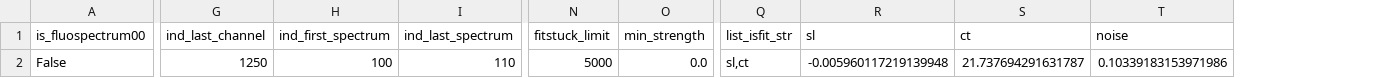
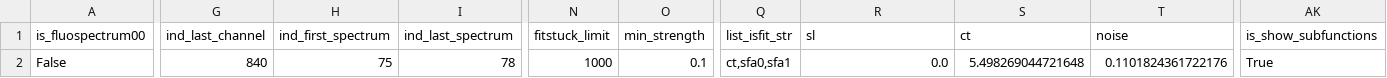
Before and after one commit to ArnaudHemmerle/JupyFluo, a CSV file: DefaultParameters.csv, drawn as a sheet; only a part is shown, gaps mark what is left out; the diff covers the shown part only; the diff names each change by its address in the sheet, - before the commit and + after, or states it on an @@ line.

Commit message:
Add the plot of the subfunctions

```diff
--- a/DefaultParameters.csv
+++ b/DefaultParameters.csv
+column AK (is_show_subfunctions), row 2: True
-G2 (ind_last_channel): 1250
+G2 (ind_last_channel): 840
-H2 (ind_first_spectrum): 100
+H2 (ind_first_spectrum): 75
-I2 (ind_last_spectrum): 110
+I2 (ind_last_spectrum): 78
-N2 (fitstuck_limit): 5000
+N2 (fitstuck_limit): 1000
-O2 (min_strength): 0.0
+O2 (min_strength): 0.1
-Q2 (list_isfit_str): sl,ct
+Q2 (list_isfit_str): ct,sfa0,sfa1
-R2 (sl): -0.005960117219139948
+R2 (sl): 0.0
-S2 (ct): 21.737694291631787
+S2 (ct): 5.498269044721648
-T2 (noise): 0.10339183153971986
+T2 (noise): 0.1101824361722176
```
Also changed, not shown: 9 edited cells elsewhere in this file, DefaultPeaks.csv, parameters/Parameters_8keV_1elem.csv, 3 other files.
